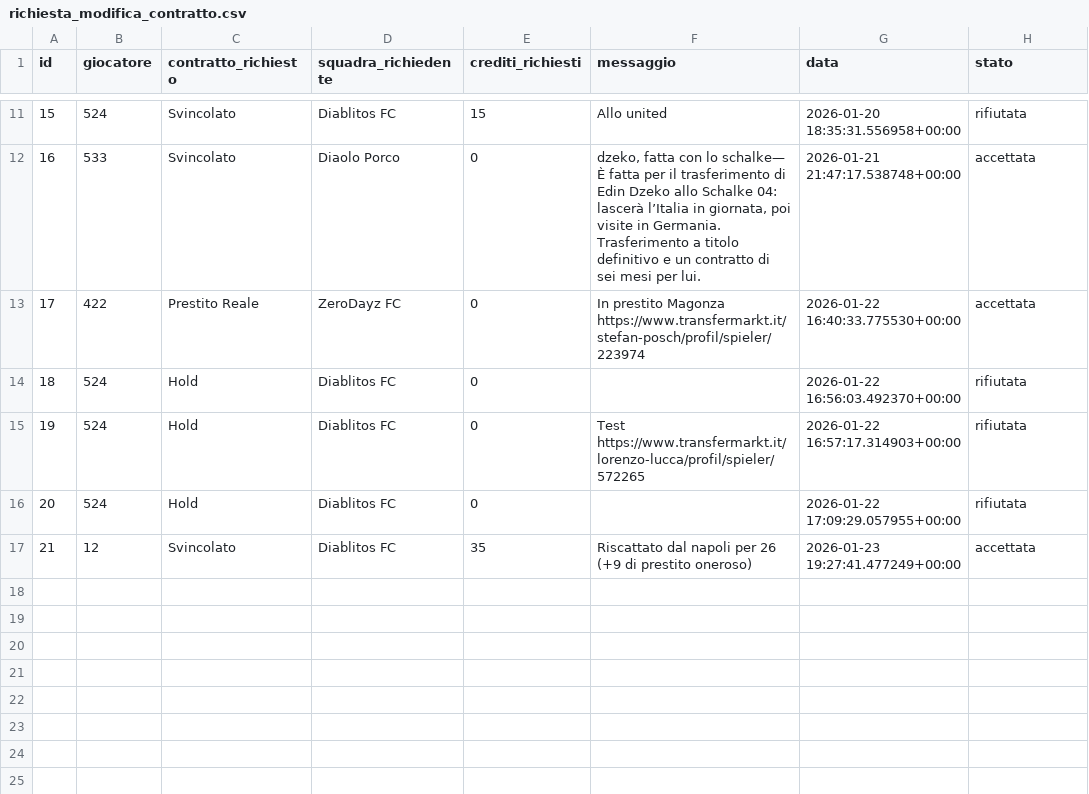
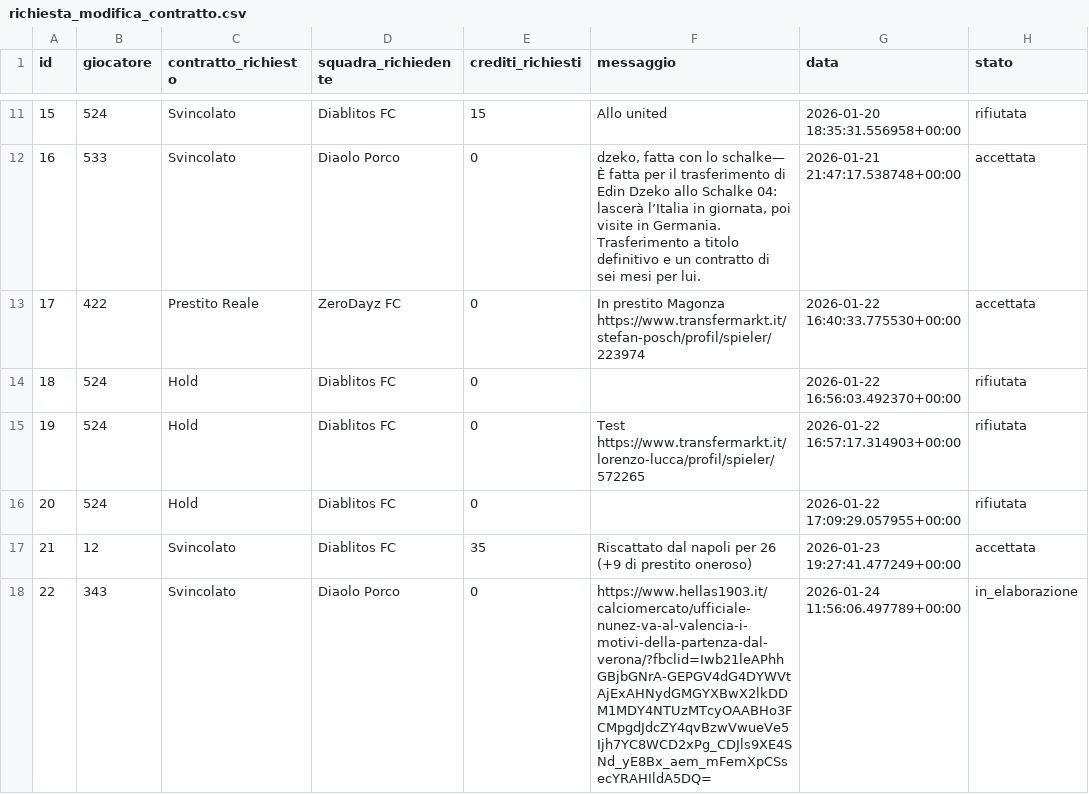
Before and after one commit to andreamurari/FMM_ETL, a CSV file: backup/2026_01_24/richiesta_modifica_contratto.csv, drawn as a sheet; only a part is shown, gaps mark what is left out; the diff names each change by its address in the sheet, - before the commit and + after, or states it on an @@ line.

```diff
--- a/backup/2026_01_24/richiesta_modifica_contratto.csv
+++ b/backup/2026_01_24/richiesta_modifica_contratto.csv
+row 18: 22 | 343 | Svincolato | Diaolo Porco | 0 | https://www.hellas1903.it/calciomercato/ufficiale-nunez-va-al-valencia-i-motivi-della-partenza-dal-verona/?fbclid=Iwb21leAPhhGBjbGNrA-GEPGV4dG4DYWVtAjExAHNydGMGYXBwX2lkDDM1MDY4NTUzMTcyOAABHo3FCMpgdJdcZY4qvBzwVwueVe5Ijh7YC8WCD2xPg_CDJls9XE4SNd_yE8Bx_aem_mFemXpCSsecYRAHIldA5DQ= | 2026-01-24 11:56:06.497789+00:00 | in_elaborazione
```
Also changed, not shown: backup/2026_01_24/giocatore.csv, backup/2026_01_24/sessions.csv.
